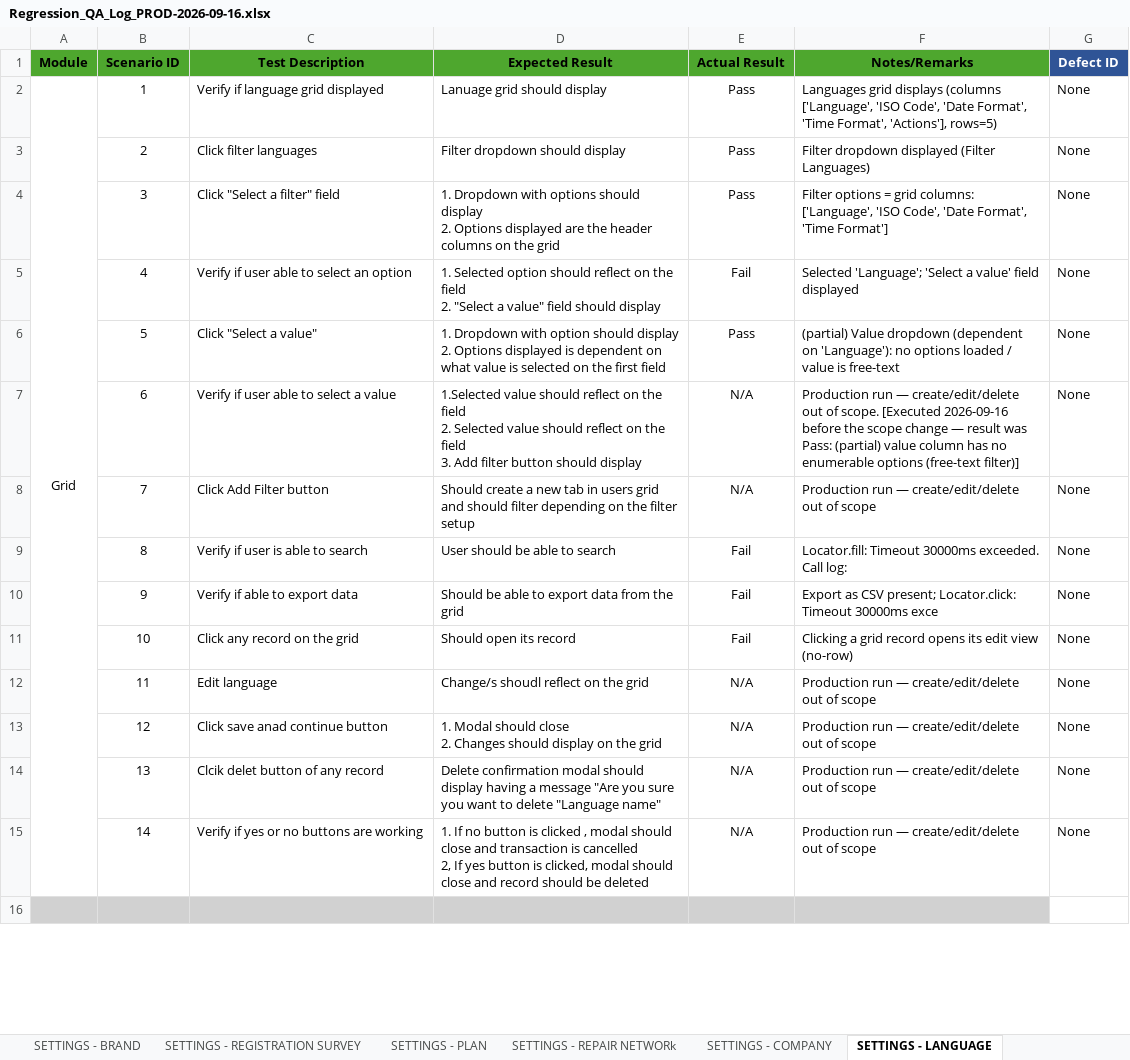
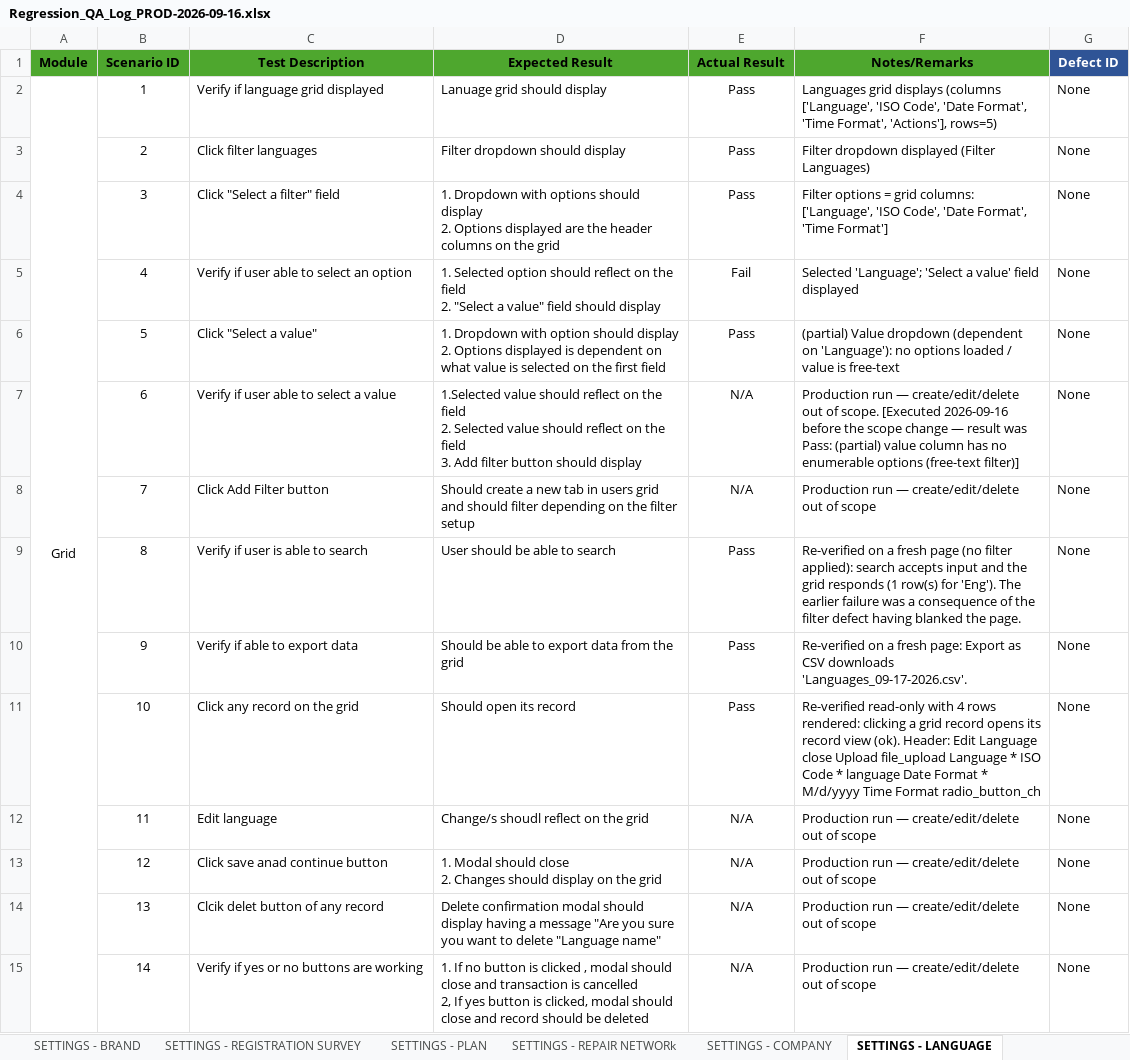
Before and after one commit to DNAMicro/pm-instaprotek, an Excel workbook: Insta-testing/Regression_QA_Log_PROD-2026-09-16.xlsx, sheet SETTINGS - LANGUAGE, drawn as a sheet; only a part is shown; the shorter side is filled out with more unchanged rows; values as stored, in another font and other column widths than the file's, no borders; conditional formats not drawn; ↵ is a line break in a cell; the diff names each change by its address in the sheet, - before the commit and + after, or states it on an @@ line.

```diff
--- a/Insta-testing/Regression_QA_Log_PROD-2026-09-16.xlsx (sheet SETTINGS - LANGUAGE)
+++ b/Insta-testing/Regression_QA_Log_PROD-2026-09-16.xlsx (sheet SETTINGS - LANGUAGE)
-E9:E11 (Actual Result): Fail
+E9:E11 (Actual Result): Pass
-F9 (Notes/Remarks): Locator.fill: Timeout 30000ms exceeded. ↵ Call log:
+F9 (Notes/Remarks): Re-verified on a fresh page (no filter applied): search accepts input and the grid responds (1 row(s) for 'Eng'). The earlier failure was a consequence of the filter defect having blanked the page.
-F10 (Notes/Remarks): Export as CSV present; Locator.click: Timeout 30000ms exce
+F10 (Notes/Remarks): Re-verified on a fresh page: Export as CSV downloads 'Languages_09-17-2026.csv'.
-F11 (Notes/Remarks): Clicking a grid record opens its edit view (no-row)
+F11 (Notes/Remarks): Re-verified read-only with 4 rows rendered: clicking a grid record opens its record view (ok). Header: Edit Language close Upload file_upload Language * ISO Code * language Date Format * M/d/yyyy Time Format radio_button_ch
```
Also changed, not shown: sheet SETTINGS - PLAN, sheet SETTINGS - DEVICE CATEGORY, sheet SETTINGS - COVERAGE TYPE, sheet SETTINGS - REGIONS, sheet SETTINGS-REVIEW QUESTIONS, sheet SETTINGS - SUPPORT, 1 more sheet, 6 other files.
